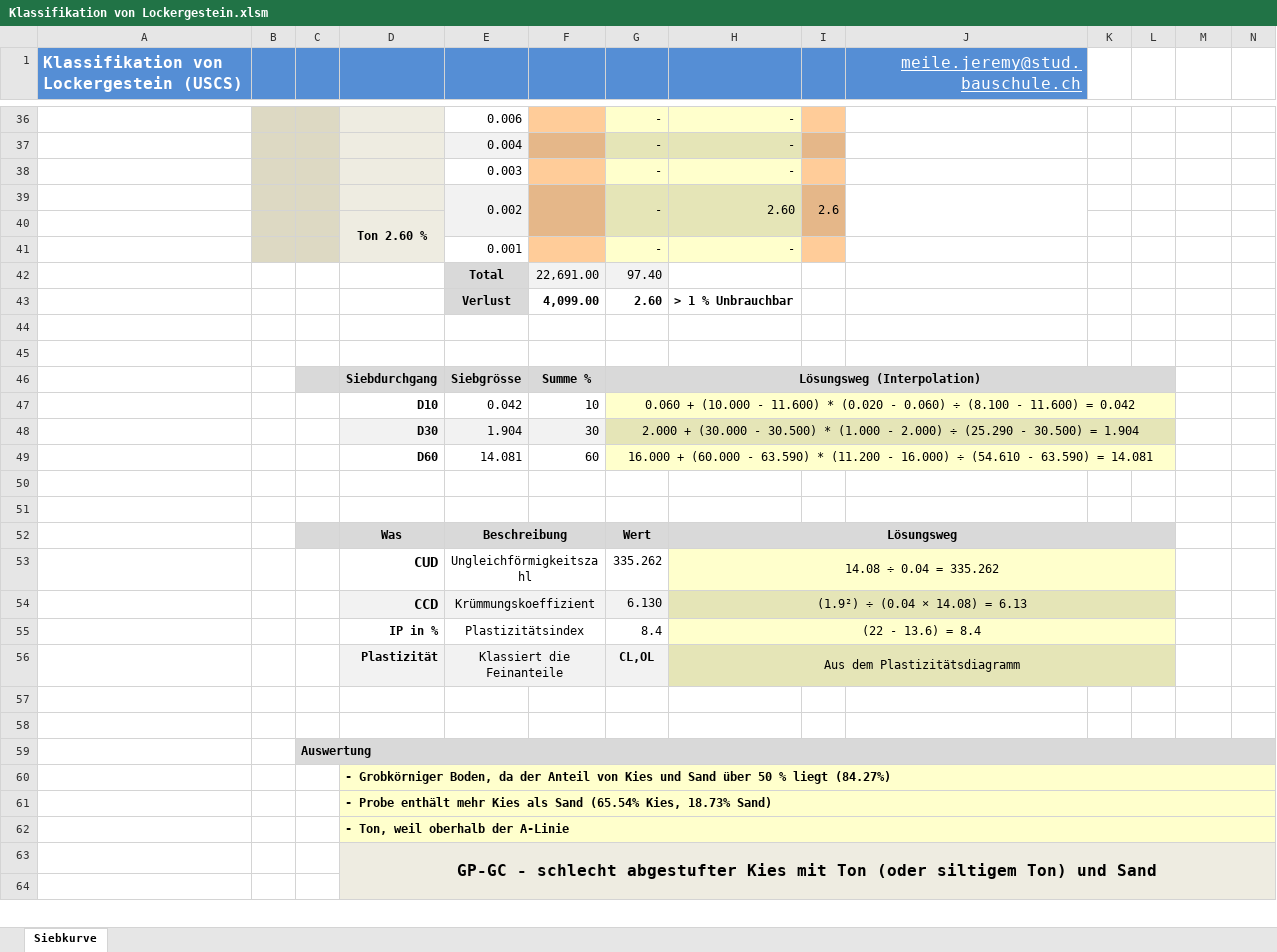
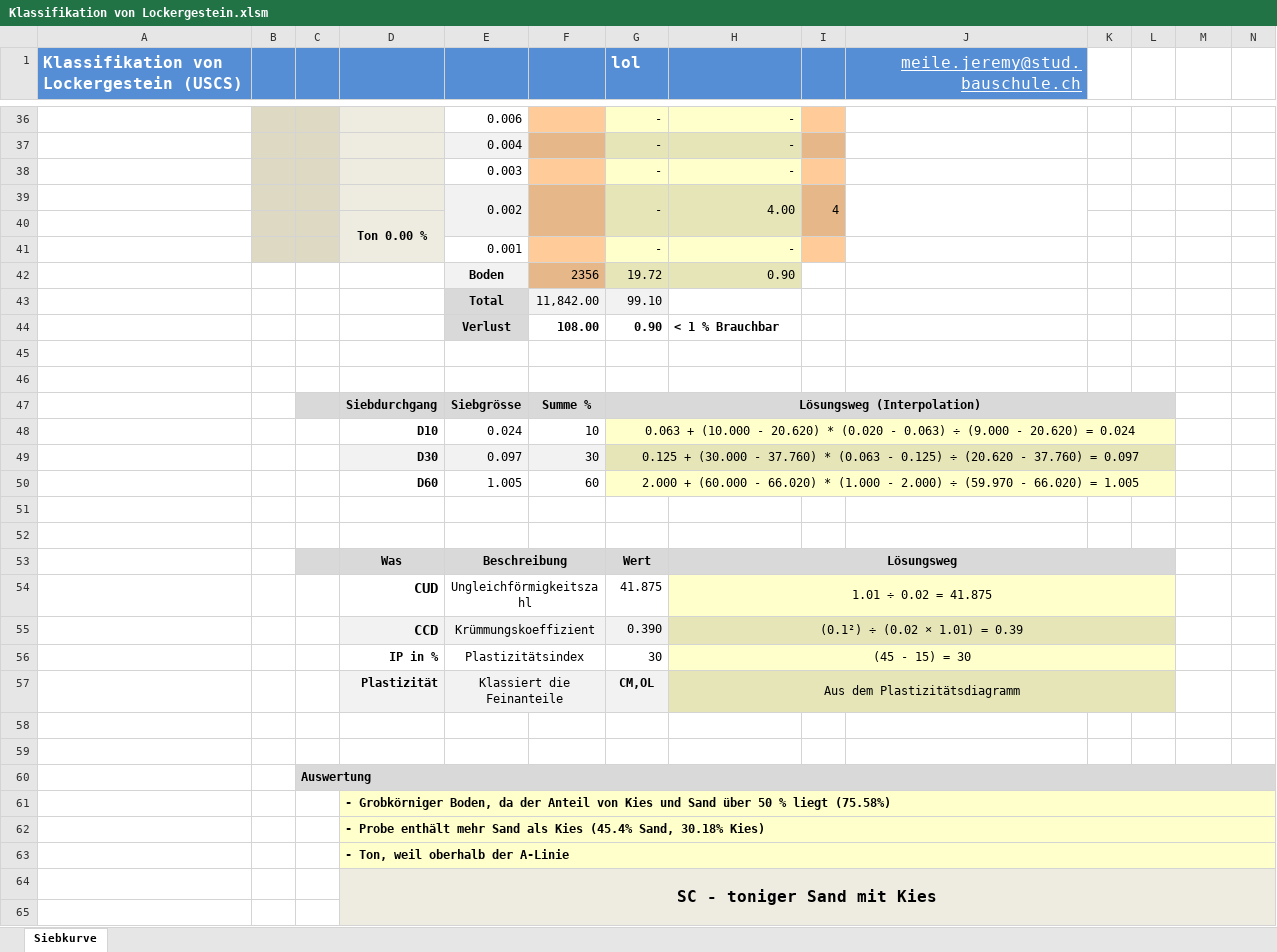
Before and after one commit to Oroxzy/Berechnungshilfen, an Excel workbook: Excel/GB Grundbau/Klassifikation von Lockergestein.xlsm, sheet Siebkurve, drawn as a sheet; only a part is shown, gaps mark what is left out; values as stored, in another font and other column widths than the file's, no borders; charts and pictures and conditional formats not drawn; removed rows and columns are numbered as before the commit, all else as after; rows hold the shown columns only; the diff covers the shown part only; the diff names each change by its address in the sheet, - before the commit and + after, or states it on an @@ line.

```diff
--- a/Excel/GB Grundbau/Klassifikation von Lockergestein.xlsm (sheet Siebkurve)
+++ b/Excel/GB Grundbau/Klassifikation von Lockergestein.xlsm (sheet Siebkurve)
-G1: (empty)
+G1: lol
-row 39:  |  |  |  | 0.002 |  | - | 2.60 | 2.6 | -
+row 39:  |  |  |  | 0.002 |  | - | 4.00 | 4
-D40: Ton 2.60 %
+D40: Ton 0.00 %
-row 42:  |  |  |  | Total | 22,691.00 | 97.40
-row 43:  |  |  |  | Verlust | 4,099.00 | 2.60 | > 1 % Unbrauchbar
+row 42:  |  |  |  | Boden | 2356 | 19.72 | 0.90
+row 43:  |  |  |  | Total | 11,842.00 | 99.10
+row 44:  |  |  |  | Verlust | 108.00 | 0.90 | < 1 % Brauchbar
-E48: 0.042
+E48: 0.024
-G48 (lol): 0.060 + (10.000 - 11.600) * (0.020 - 0.060) ÷ (8.100 - 11.600) = 0.042
+G48 (lol): 0.063 + (10.000 - 20.620) * (0.020 - 0.063) ÷ (9.000 - 20.620) = 0.024
-E49: 1.904
+E49: 0.097
-G49 (lol): 2.000 + (30.000 - 30.500) * (1.000 - 2.000) ÷ (25.290 - 30.500) = 1.904
+G49 (lol): 0.125 + (30.000 - 37.760) * (0.063 - 0.125) ÷ (20.620 - 37.760) = 0.097
-E50: 14.081
+E50: 1.005
-G50 (lol): 16.000 + (60.000 - 63.590) * (11.200 - 16.000) ÷ (54.610 - 63.590) = 14.081
+G50 (lol): 2.000 + (60.000 - 66.020) * (1.000 - 2.000) ÷ (59.970 - 66.020) = 1.005
-G54 (lol): 335.262
+G54 (lol): 41.875
-H54: 14.08 ÷ 0.04 = 335.262
+H54: 1.01 ÷ 0.02 = 41.875
-G55 (lol): 6.130
+G55 (lol): 0.390
-H55: (1.9²) ÷ (0.04 × 14.08) = 6.13
+H55: (0.1²) ÷ (0.02 × 1.01) = 0.39
-G56 (lol): 8.4
+G56 (lol): 30
-H56: (22 - 13.6) = 8.4
+H56: (45 - 15) = 30
-G57 (lol): CL,OL
+G57 (lol): CM,OL
-D61: …% liegt (84.27%)
+D61: …% liegt (75.58%)
-D62: …enthält mehr Kies als Sand (65.54% Kies, 18.73% Sand)
+D62: …enthält mehr Sand als Kies (45.4% Sand, 30.18% Kies)
-D64: GP-GC - schlecht abgestufter Kies mit Ton (oder siltigem Ton) und Sand
+D64: SC - toniger Sand mit Kies
```
Also changed, not shown: 20 added rows, 20 removed rows, 10 edited cells and cell formats elsewhere in this sheet, formulas that keep their value, charts or pictures, 1 other file.
